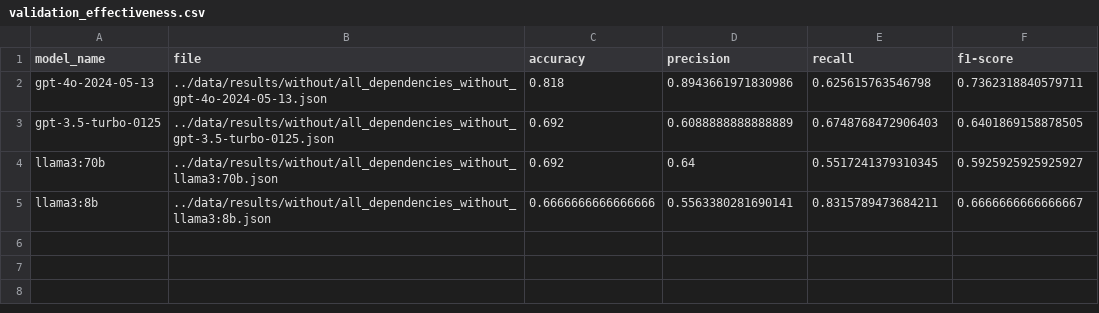
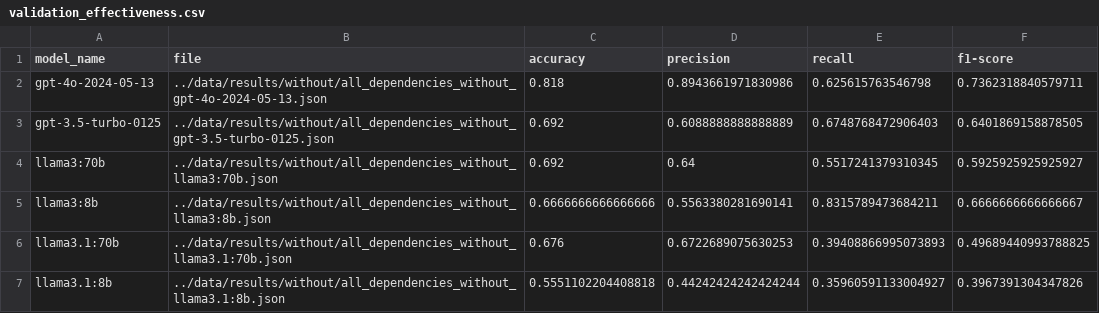
Before and after one commit to simisimon/dependency-validation-rag, a CSV file: data/results/without/validation_effectiveness.csv, drawn as a sheet; the diff names each change by its address in the sheet, - before the commit and + after, or states it on an @@ line.

```diff
--- a/data/results/without/validation_effectiveness.csv
+++ b/data/results/without/validation_effectiveness.csv
+row 6: llama3.1:70b | ../data/results/without/all_dependencies_without_llama3.1:70b.json | 0.676 | 0.6722689075630253 | 0.39408866995073893 | 0.49689440993788825
+row 7: llama3.1:8b | ../data/results/without/all_dependencies_without_llama3.1:8b.json | 0.5551102204408818 | 0.44242424242424244 | 0.35960591133004927 | 0.3967391304347826
```
Also changed, not shown: data/results/config1/validation_effectiveness.csv, data/results/config2/validation_effectiveness.csv, 5 other files.
